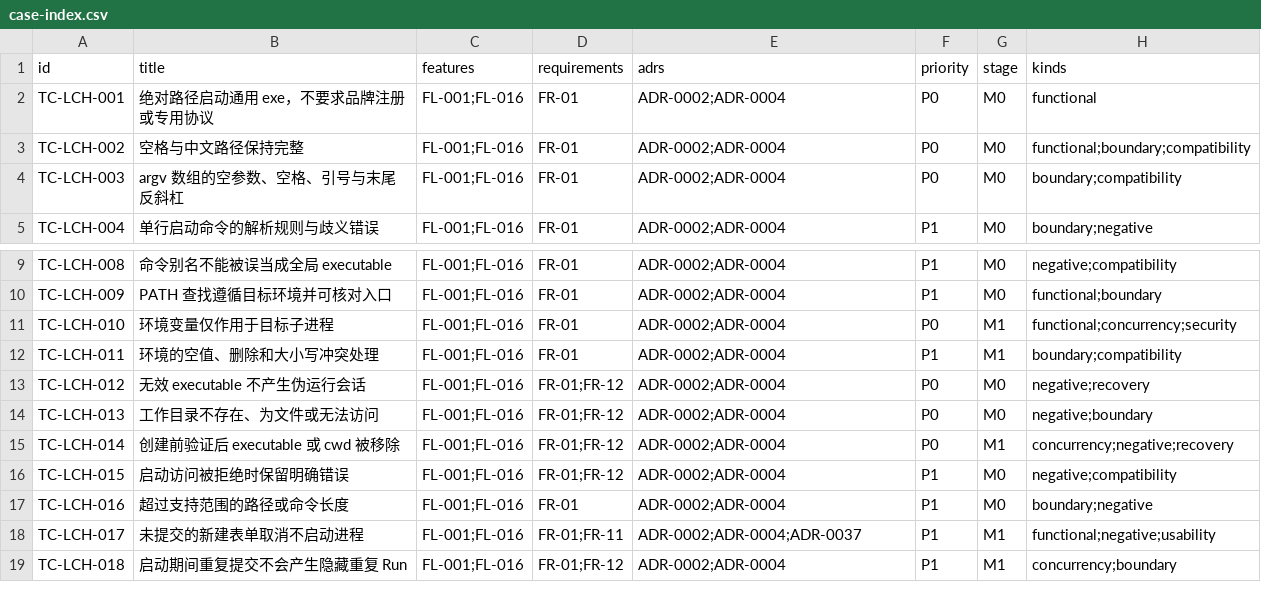
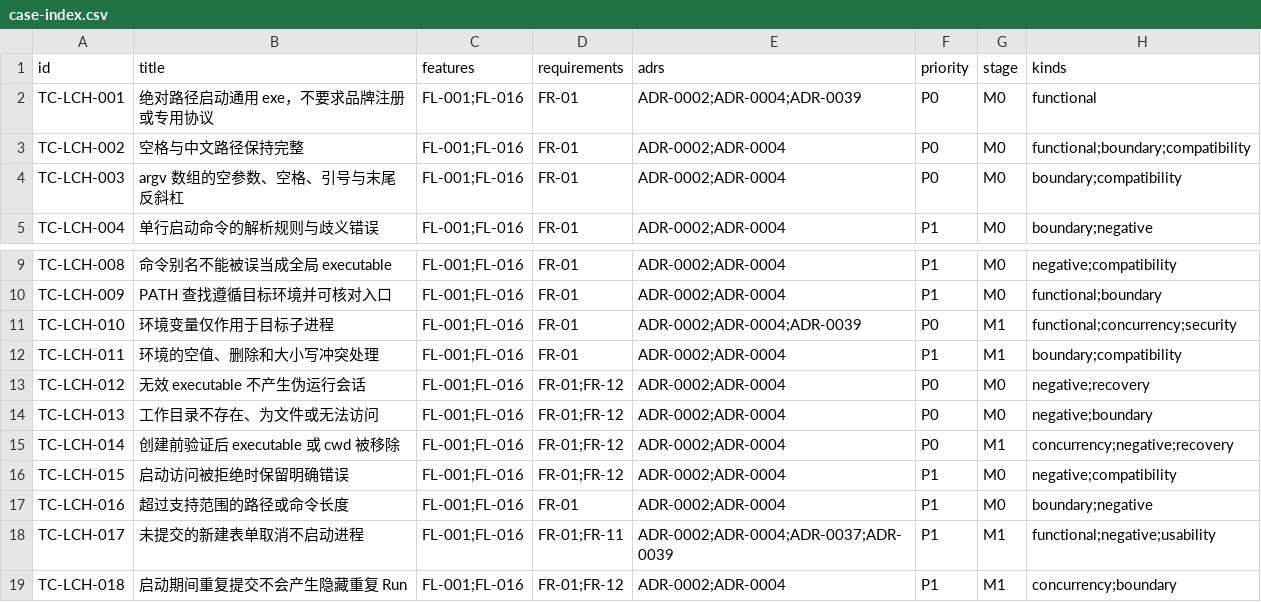
Before and after one commit to liuhui-code/agent-session-desk, a CSV file: docs/testing/case-index.csv, drawn as a sheet; only a part is shown, gaps mark what is left out; the diff names each change by its address in the sheet, - before the commit and + after, or states it on an @@ line.

```diff
--- a/docs/testing/case-index.csv
+++ b/docs/testing/case-index.csv
-E2 (adrs): ADR-0002;ADR-0004
+E2 (adrs): ADR-0002;ADR-0004;ADR-0039
-E11 (adrs): ADR-0002;ADR-0004
+E11 (adrs): ADR-0002;ADR-0004;ADR-0039
-E18 (adrs): ADR-0002;ADR-0004;ADR-0037
+E18 (adrs): ADR-0002;ADR-0004;ADR-0037;ADR-0039
```
Also changed, not shown: 54 other files.
